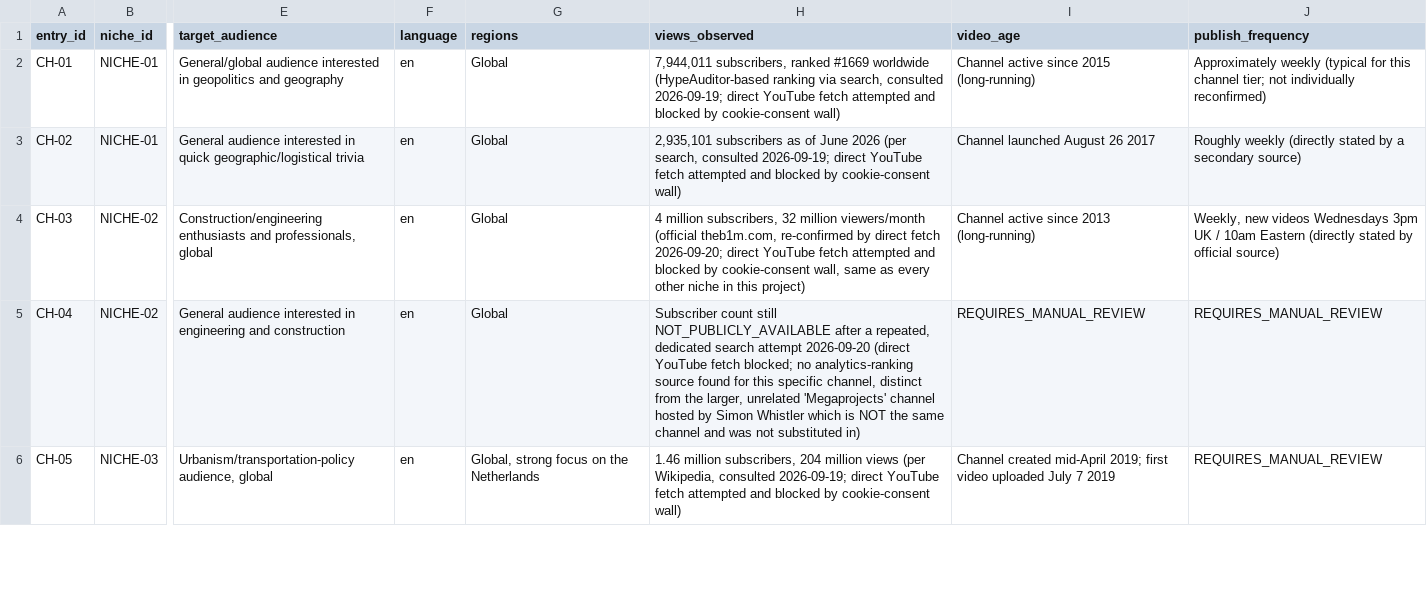
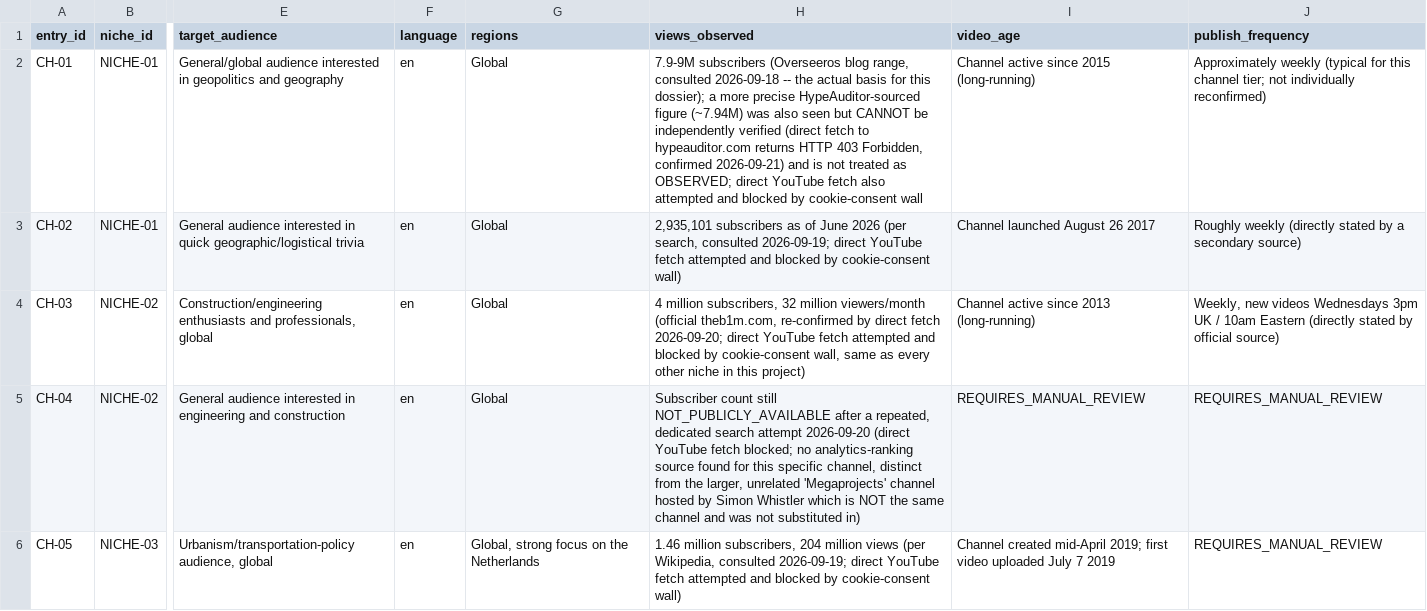
Before and after one commit to kevinEspinozaTech/clipping-automation-portfolio, a CSV file: templates/channel-video-registry.csv, drawn as a sheet; only a part is shown, gaps mark what is left out; the diff covers the shown part only; the diff names each change by its address in the sheet, - before the commit and + after, or states it on an @@ line.

```diff
--- a/templates/channel-video-registry.csv
+++ b/templates/channel-video-registry.csv
-H2 (views_observed): 7,944,011 subscribers, ranked #1669 worldwide (HypeAuditor-based ranking via search, consulted 2026-09-19; direct YouTube fetch attempted and blocked by cookie-consent wall)
+H2 (views_observed): 7.9-9M subscribers (Overseeros blog range, consulted 2026-09-18 -- the actual basis for this dossier); a more precise HypeAuditor-sourced figure (~7.94M) was also seen but CANNOT be independently verified (direct fetch to hypeauditor.com returns HTTP 403 Forbidden, confirmed 2026-09-21) and is not treated as OBSERVED; direct YouTube fetch also attempted and blocked by cookie-consent wall
```
Also changed, not shown: 3 edited cells elsewhere in this file, templates/niche-scoring-matrix.csv, 2 other files.
